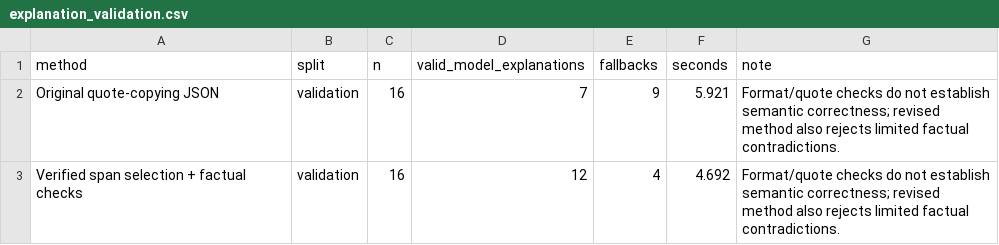
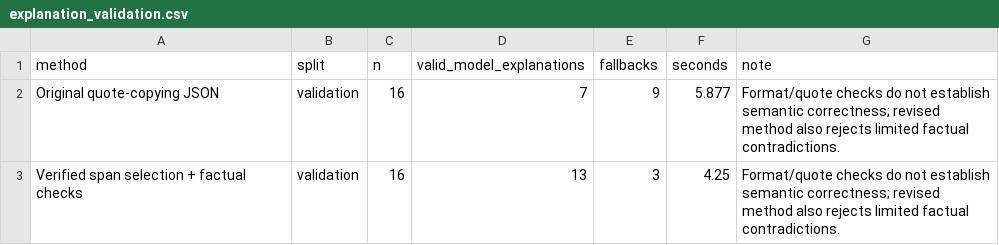
Before and after one commit to kaustubh-dot/Phishing_Email_Triage, a CSV file: artifacts/results/full/explanation_validation.csv, drawn as a sheet.

```diff
--- a/artifacts/results/full/explanation_validation.csv
+++ b/artifacts/results/full/explanation_validation.csv
@@ -1,3 +1,3 @@
 method,split,n,valid_model_explanations,fallbacks,seconds,note
-Original quote-copying JSON,validation,16,7,9,5.921,Format/quote checks do not establish semantic correctness; revised method also rejects limited factual contradictions.
-Verified span selection + factual checks,validation,16,12,4,4.692,Format/quote checks do not establish semantic correctness; revised method also rejects limited factual contradictions.
+Original quote-copying JSON,validation,16,7,9,5.877,Format/quote checks do not establish semantic correctness; revised method also rejects limited factual contradictions.
+Verified span selection + factual checks,validation,16,13,3,4.25,Format/quote checks do not establish semantic correctness; revised method also rejects limited factual contradictions.
```
Also changed, not shown: artifacts/results/full/classification_metrics.csv, artifacts/results/full/classification_metrics_without_input_overlap.csv, 37 other files.
